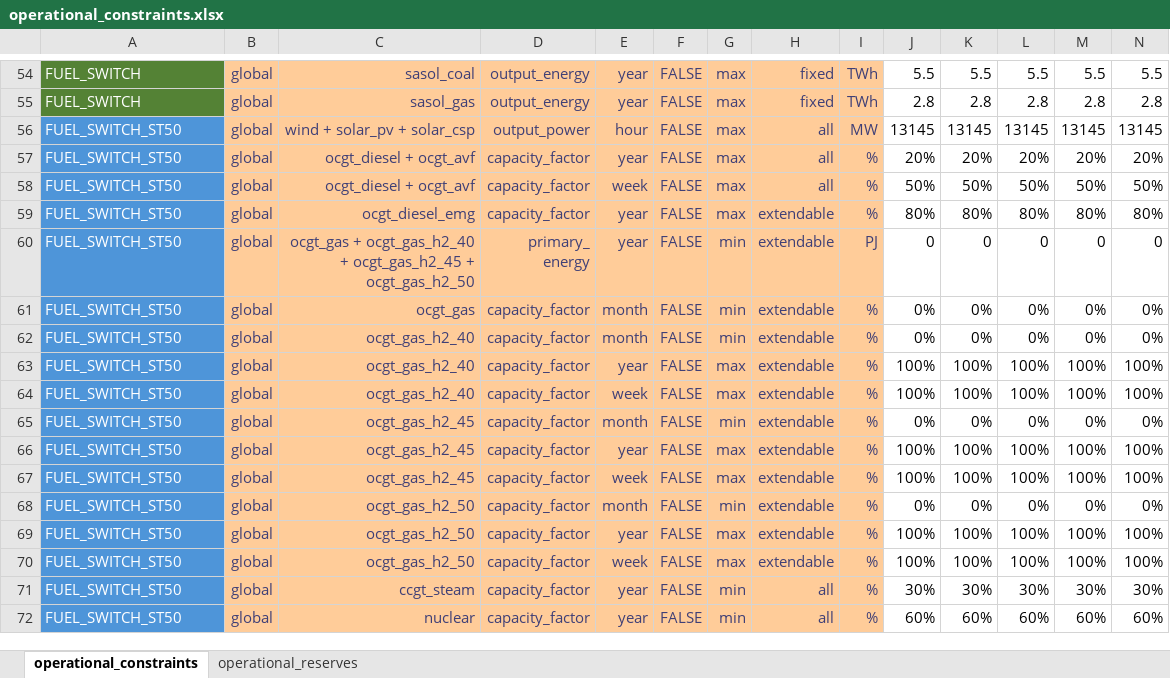
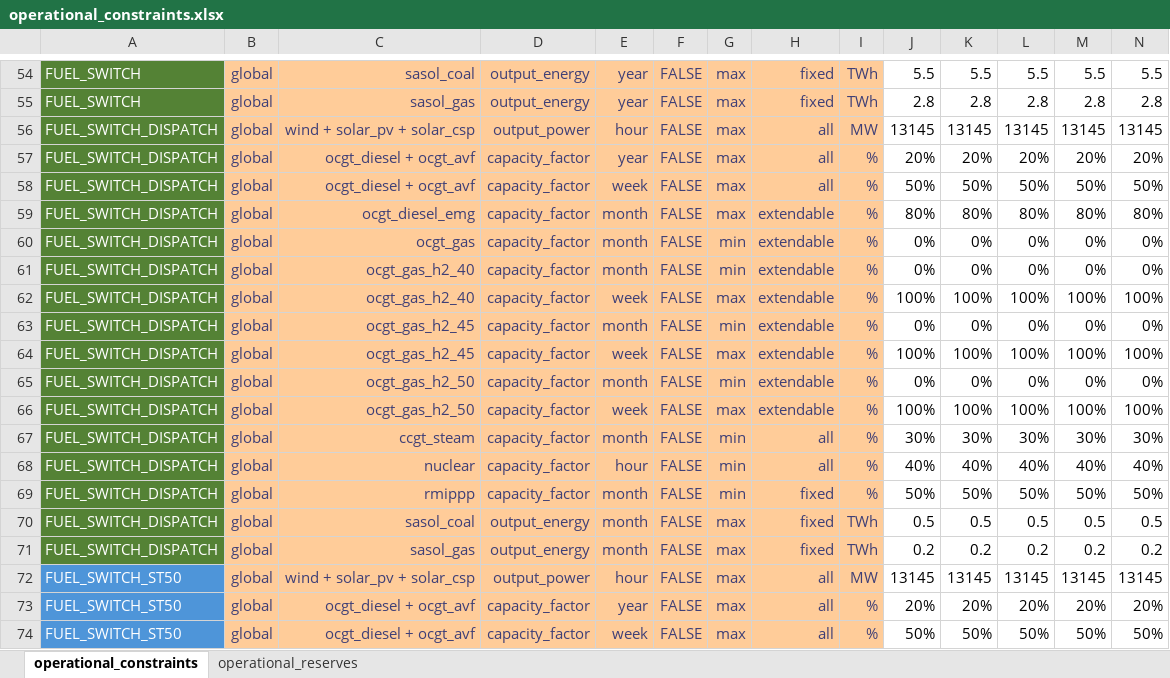
Before and after one commit to PeterKlein11/pypsa-za2, an Excel workbook: scenarios/ME IRP 2024/sub_scenarios/operational_constraints.xlsx, sheet operational_constraints, drawn as a sheet; only a part is shown, gaps mark what is left out; the shorter side is filled out with more unchanged rows; values as stored, in another font and other column widths than the file's, no borders; conditional formats not drawn; rows hold the shown columns only; the diff names each change by its address in the sheet, - before the commit and + after, or states it on an @@ line.

```diff
--- a/scenarios/ME IRP 2024/sub_scenarios/operational_constraints.xlsx (sheet operational_constraints)
+++ b/scenarios/ME IRP 2024/sub_scenarios/operational_constraints.xlsx (sheet operational_constraints)
+row 56: FUEL_SWITCH_DISPATCH | global | wind + solar_pv + solar_csp | output_power | hour | FALSE | max | all | MW | 13145 | 13145 | 13145 | 13145 | 13145
+row 57: FUEL_SWITCH_DISPATCH | global | ocgt_diesel + ocgt_avf | capacity_factor | year | FALSE | max | all | % | 20% | 20% | 20% | 20% | 20%
+row 58: FUEL_SWITCH_DISPATCH | global | ocgt_diesel + ocgt_avf | capacity_factor | week | FALSE | max | all | % | 50% | 50% | 50% | 50% | 50%
+row 59: FUEL_SWITCH_DISPATCH | global | ocgt_diesel_emg | capacity_factor | month | FALSE | max | extendable | % | 80% | 80% | 80% | 80% | 80%
+row 60: FUEL_SWITCH_DISPATCH | global | ocgt_gas | capacity_factor | month | FALSE | min | extendable | % | 0% | 0% | 0% | 0% | 0%
+row 61: FUEL_SWITCH_DISPATCH | global | ocgt_gas_h2_40 | capacity_factor | month | FALSE | min | extendable | % | 0% | 0% | 0% | 0% | 0%
+row 62: FUEL_SWITCH_DISPATCH | global | ocgt_gas_h2_40 | capacity_factor | week | FALSE | max | extendable | % | 100% | 100% | 100% | 100% | 100%
+row 63: FUEL_SWITCH_DISPATCH | global | ocgt_gas_h2_45 | capacity_factor | month | FALSE | min | extendable | % | 0% | 0% | 0% | 0% | 0%
+row 64: FUEL_SWITCH_DISPATCH | global | ocgt_gas_h2_45 | capacity_factor | week | FALSE | max | extendable | % | 100% | 100% | 100% | 100% | 100%
+row 65: FUEL_SWITCH_DISPATCH | global | ocgt_gas_h2_50 | capacity_factor | month | FALSE | min | extendable | % | 0% | 0% | 0% | 0% | 0%
+row 66: FUEL_SWITCH_DISPATCH | global | ocgt_gas_h2_50 | capacity_factor | week | FALSE | max | extendable | % | 100% | 100% | 100% | 100% | 100%
+row 67: FUEL_SWITCH_DISPATCH | global | ccgt_steam | capacity_factor | month | FALSE | min | all | % | 30% | 30% | 30% | 30% | 30%
+row 68: FUEL_SWITCH_DISPATCH | global | nuclear | capacity_factor | hour | FALSE | min | all | % | 40% | 40% | 40% | 40% | 40%
+row 69: FUEL_SWITCH_DISPATCH | global | rmippp | capacity_factor | month | FALSE | min | fixed | % | 50% | 50% | 50% | 50% | 50%
+row 70: FUEL_SWITCH_DISPATCH | global | sasol_coal | output_energy | month | FALSE | max | fixed | TWh | 0.5 | 0.5 | 0.5 | 0.5 | 0.5
+row 71: FUEL_SWITCH_DISPATCH | global | sasol_gas | output_energy | month | FALSE | max | fixed | TWh | 0.2 | 0.2 | 0.2 | 0.2 | 0.2
```
Also changed, not shown: scenarios/ME IRP 2024/scenarios_to_run.xlsx, scenarios/ME IRP 2024/sub_scenarios/fixed_technologies.xlsx, 12 other files.
